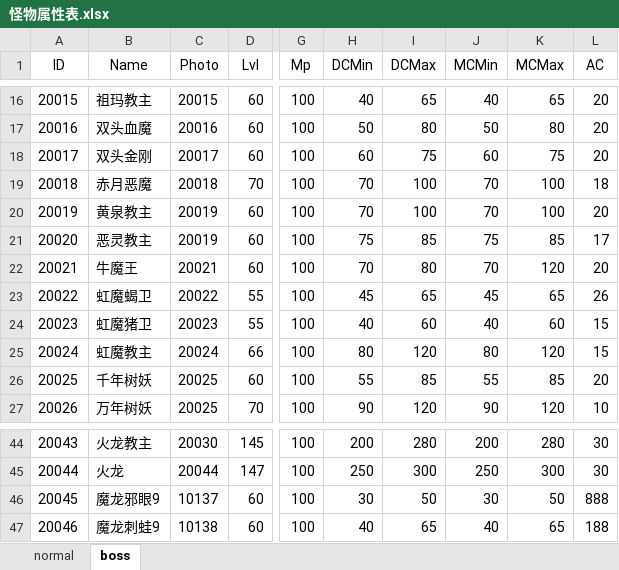
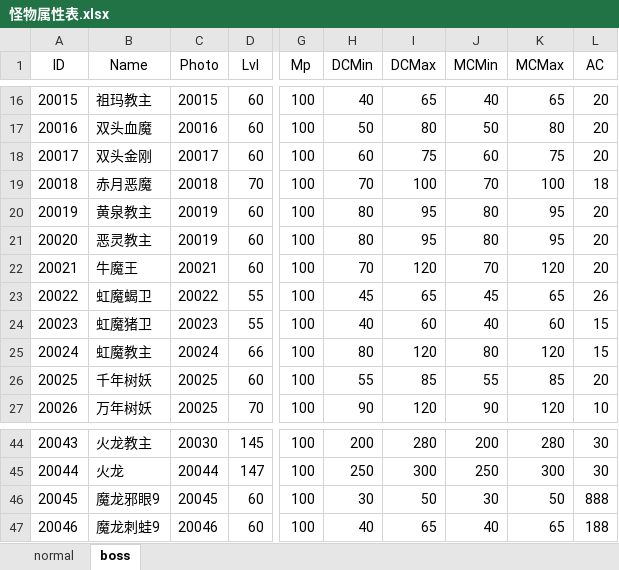
Before and after one commit to simon0xia/mirror, an Excel workbook: documents/怪物属性表.xlsx, sheet boss, drawn as a sheet; only a part is shown, gaps mark what is left out; values as stored, in another font and other column widths than the file's, no borders; conditional formats not drawn; the diff names each change by its address in the sheet, - before the commit and + after, or states it on an @@ line.

```diff
--- a/documents/怪物属性表.xlsx (sheet boss)
+++ b/documents/怪物属性表.xlsx (sheet boss)
-H20 (DCMin): 70
+H20 (DCMin): 80
-I20 (DCMax): 100
+I20 (DCMax): 95
-J20 (MCMin): 70
+J20 (MCMin): 80
-K20 (MCMax): 100
+K20 (MCMax): 95
-H21 (DCMin): 75
+H21 (DCMin): 80
-I21 (DCMax): 85
+I21 (DCMax): 95
-J21 (MCMin): 75
+J21 (MCMin): 80
-K21 (MCMax): 85
+K21 (MCMax): 95
-L21 (AC): 17
+L21 (AC): 20
-I22 (DCMax): 80
+I22 (DCMax): 120
-C46 (Photo): 10137
+C46 (Photo): 20045
-C47 (Photo): 10138
+C47 (Photo): 20046
```
Also changed, not shown: sheet normal, documents/skill and buff.xlsx, documents/地图定义.xlsx, 3 other files.
